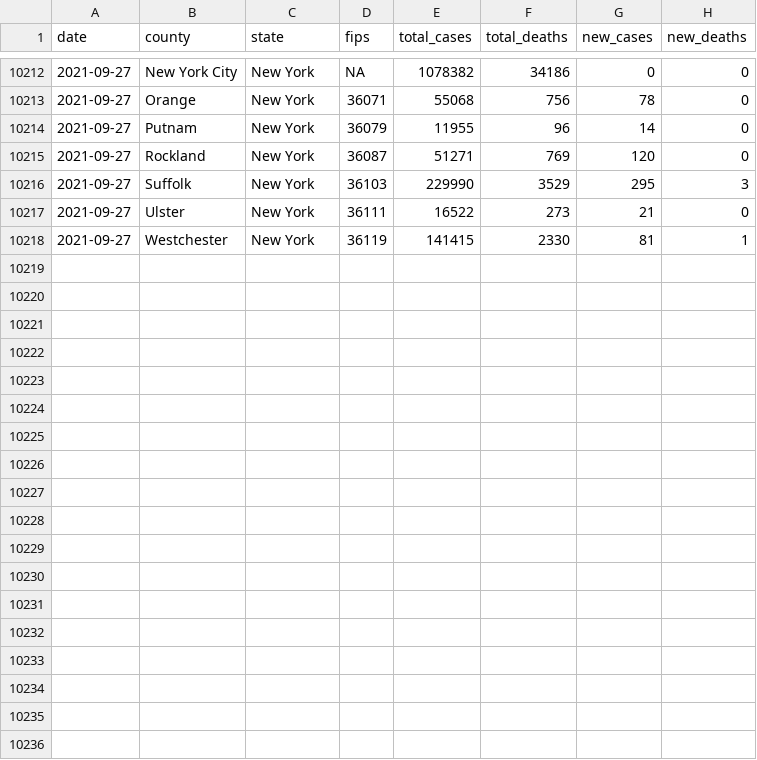
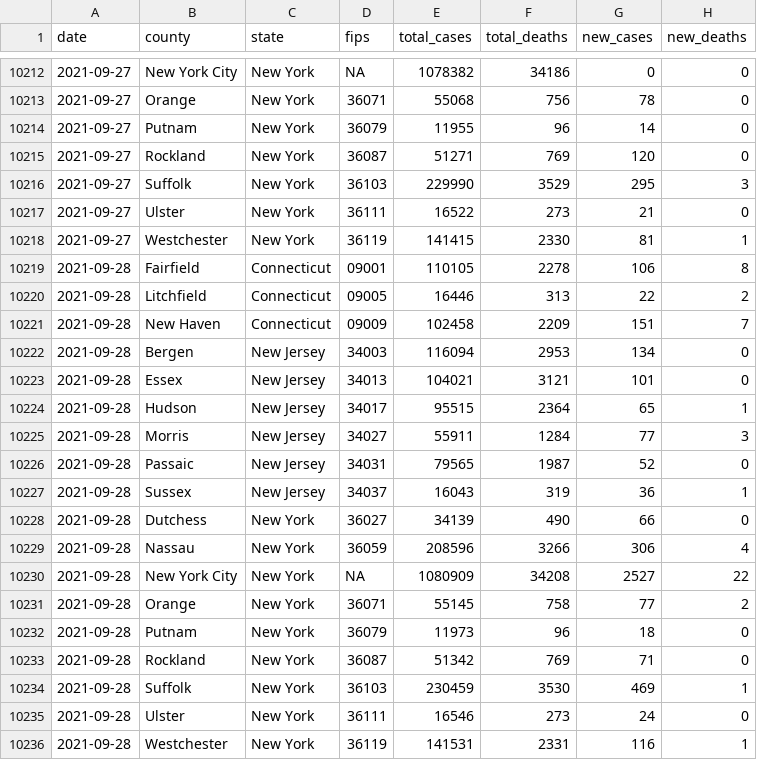
Before and after one commit to mfherman/westchester-covid, a CSV file: data/county-cases-deaths-nyt.csv, drawn as a sheet; only a part is shown, gaps mark what is left out.

```diff
--- a/data/county-cases-deaths-nyt.csv
+++ b/data/county-cases-deaths-nyt.csv
@@ -10218 +10218,19 @@ date,county,state,fips,total_cases,total_deaths,new_cases,new_deaths
 2021-09-27,Westchester,New York,36119,141415,2330,81,1
+2021-09-28,Fairfield,Connecticut,09001,110105,2278,106,8
+2021-09-28,Litchfield,Connecticut,09005,16446,313,22,2
+2021-09-28,New Haven,Connecticut,09009,102458,2209,151,7
+2021-09-28,Bergen,New Jersey,34003,116094,2953,134,0
+2021-09-28,Essex,New Jersey,34013,104021,3121,101,0
+2021-09-28,Hudson,New Jersey,34017,95515,2364,65,1
+2021-09-28,Morris,New Jersey,34027,55911,1284,77,3
+2021-09-28,Passaic,New Jersey,34031,79565,1987,52,0
+2021-09-28,Sussex,New Jersey,34037,16043,319,36,1
+2021-09-28,Dutchess,New York,36027,34139,490,66,0
+2021-09-28,Nassau,New York,36059,208596,3266,306,4
+2021-09-28,New York City,New York,NA,1080909,34208,2527,22
+2021-09-28,Orange,New York,36071,55145,758,77,2
+2021-09-28,Putnam,New York,36079,11973,96,18,0
+2021-09-28,Rockland,New York,36087,51342,769,71,0
+2021-09-28,Suffolk,New York,36103,230459,3530,469,1
+2021-09-28,Ulster,New York,36111,16546,273,24,0
+2021-09-28,Westchester,New York,36119,141531,2331,116,1
```
Also changed, not shown: data/county-cases-tests-nys.csv, 10 other files.
